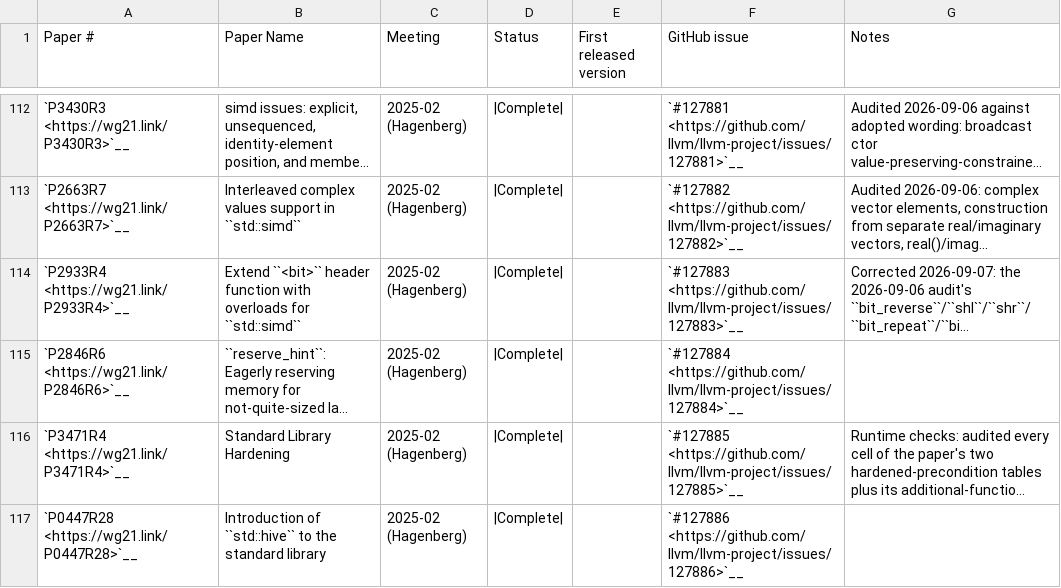
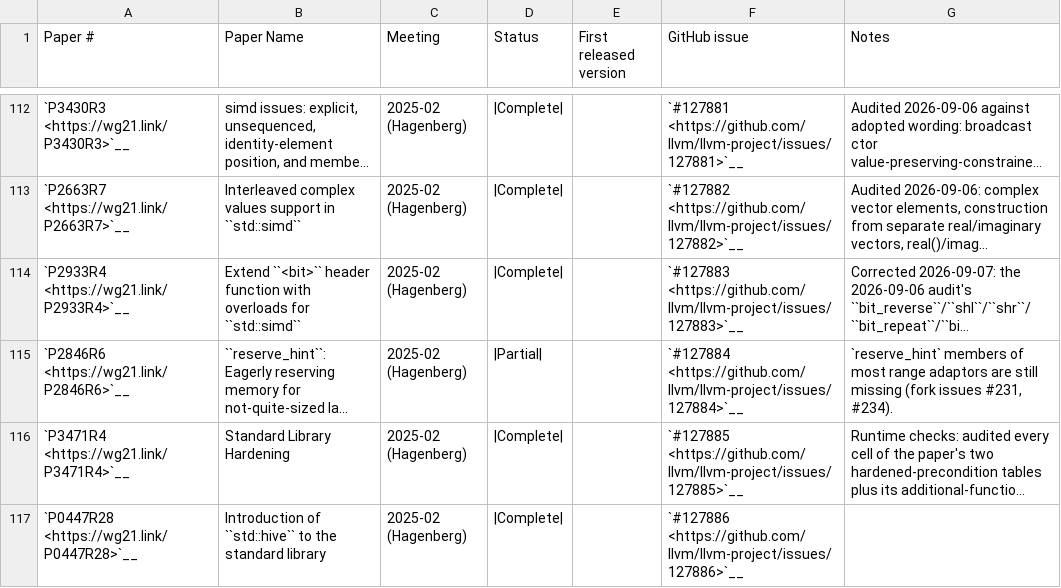
Before and after one commit to spwn02/clang-cxx26, a CSV file: libcxx/docs/Status/Cxx2cPapers.csv, drawn as a sheet; only a part is shown, gaps mark what is left out; long unchanged cells end in …; the diff names each change by its address in the sheet, - before the commit and + after, or states it on an @@ line.

Commit message:
[libcxx] P2846R6 is Partial: most range adaptors still lack reserve_hint (#231, #234)

```diff
--- a/libcxx/docs/Status/Cxx2cPapers.csv
+++ b/libcxx/docs/Status/Cxx2cPapers.csv
-D115 (Status): |Complete|
+D115 (Status): |Partial|
-G115 (Notes): (empty)
+G115 (Notes): `reserve_hint` members of most range adaptors are still missing (fork issues #231, #234).
```
